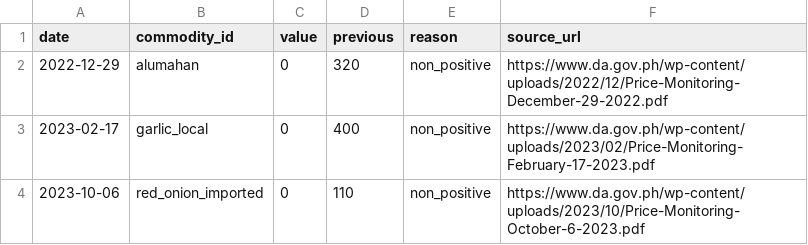
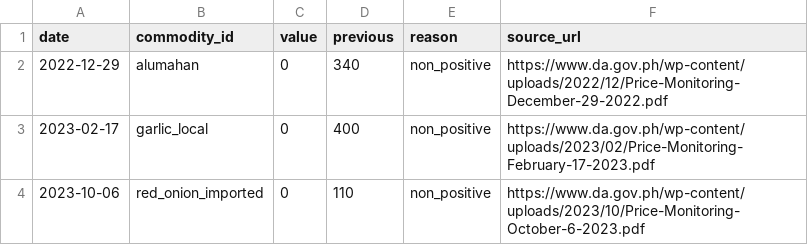
Before and after one commit to anilaomagdalena-sketch/manila-market-prices, a CSV file: data/rejected.csv, drawn as a sheet.

```diff
--- a/data/rejected.csv
+++ b/data/rejected.csv
@@ -1,3 +1,3 @@
 date,commodity_id,value,previous,reason,source_url
-2022-12-29,alumahan,0,320,non_positive,https://www.da.gov.ph/wp-content/uploads/2022/12/Price-Monitoring-December-29-2022.pdf
+2022-12-29,alumahan,0,340,non_positive,https://www.da.gov.ph/wp-content/uploads/2022/12/Price-Monitoring-December-29-2022.pdf
 2023-02-17,garlic_local,0,400,non_positive,https://www.da.gov.ph/wp-content/uploads/2023/02/Price-Monitoring-February-17-2023.pdf
```
Also changed, not shown: data/sources.csv, data/unmapped.csv, 15 other files.
